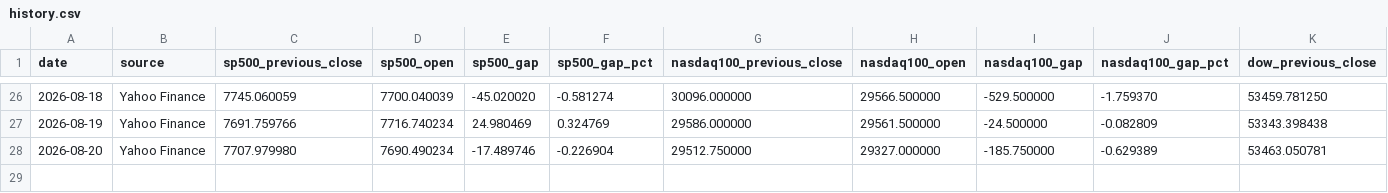
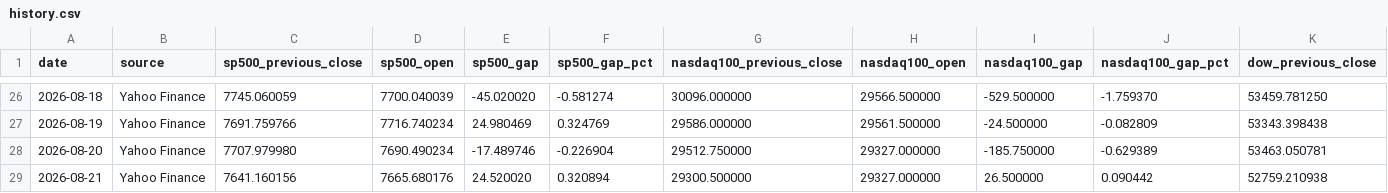
Before and after one commit to PeidongGao/Daily_Market_Tracker, a CSV file: data/history.csv, drawn as a sheet; only a part is shown, gaps mark what is left out; rows hold the shown columns only; the diff names each change by its address in the sheet, - before the commit and + after, or states it on an @@ line.

```diff
--- a/data/history.csv
+++ b/data/history.csv
+row 29: 2026-08-21 | Yahoo Finance | 7641.160156 | 7665.680176 | 24.520020 | 0.320894 | 29300.500000 | 29327.000000 | 26.500000 | 0.090442 | 52759.210938
```
Also changed, not shown: 1 other file.
